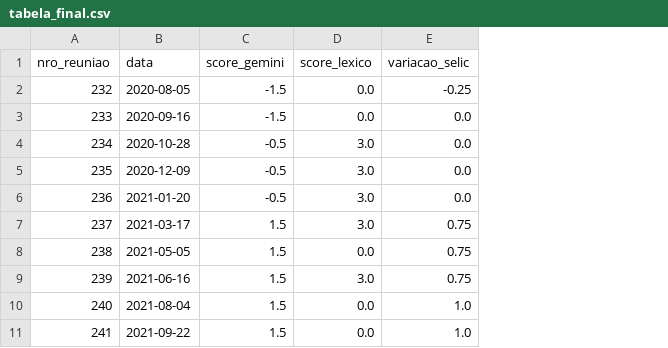
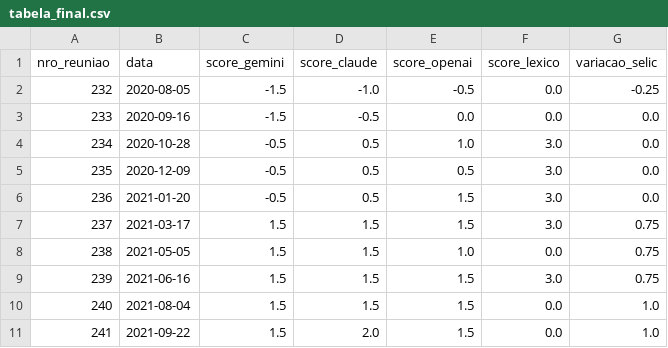
Before and after one commit to lsapienza/lsapienza.github.io, a CSV file: copom-tone-index/data/tabela_final.csv, drawn as a sheet; only a part is shown; the diff names each change by its address in the sheet, - before the commit and + after, or states it on an @@ line.

```diff
--- a/copom-tone-index/data/tabela_final.csv
+++ b/copom-tone-index/data/tabela_final.csv
+column D (score_claude), rows 2-11: -1.0 | -0.5 | 0.5 | 0.5 | 0.5 | 1.5 | 1.5 | 1.5 | 1.5 | 2.0
+column E (score_openai), rows 2-11: -0.5 | 0.0 | 1.0 | 0.5 | 1.5 | 1.5 | 1.0 | 1.5 | 1.5 | 1.5
```
Also changed, not shown: copom-tone-index/data/robustez_holdout.csv, copom-tone-index/data/robustez_in_sample.csv, 8 other files.
